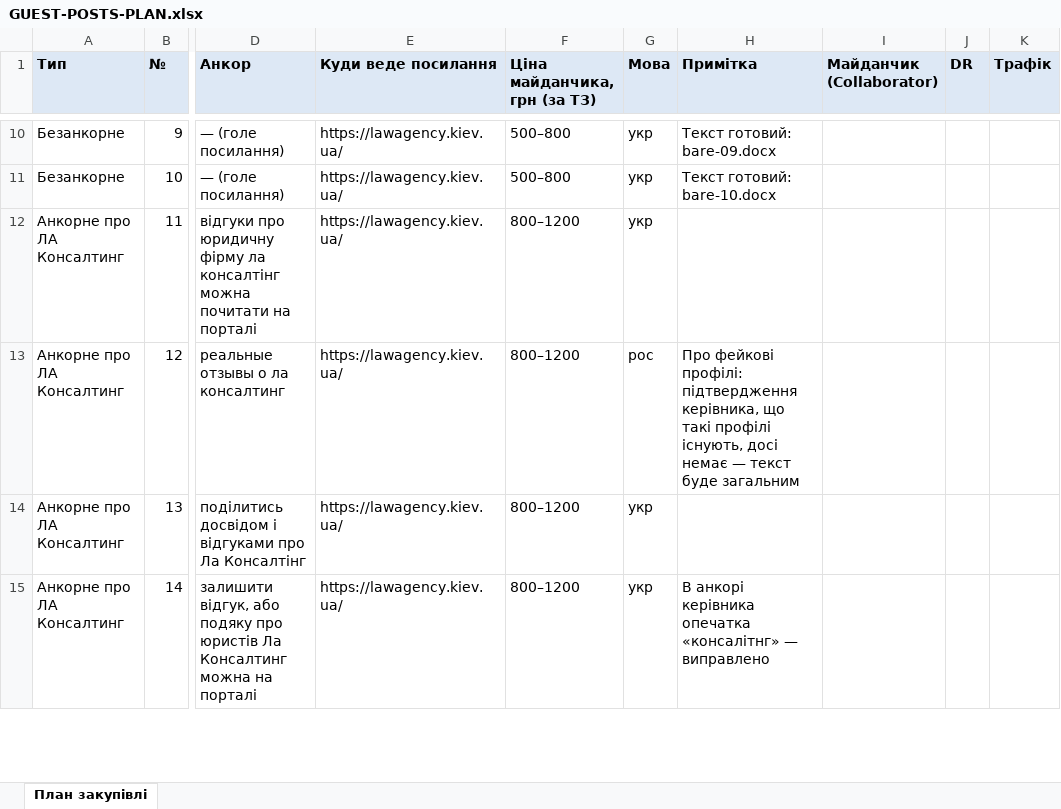
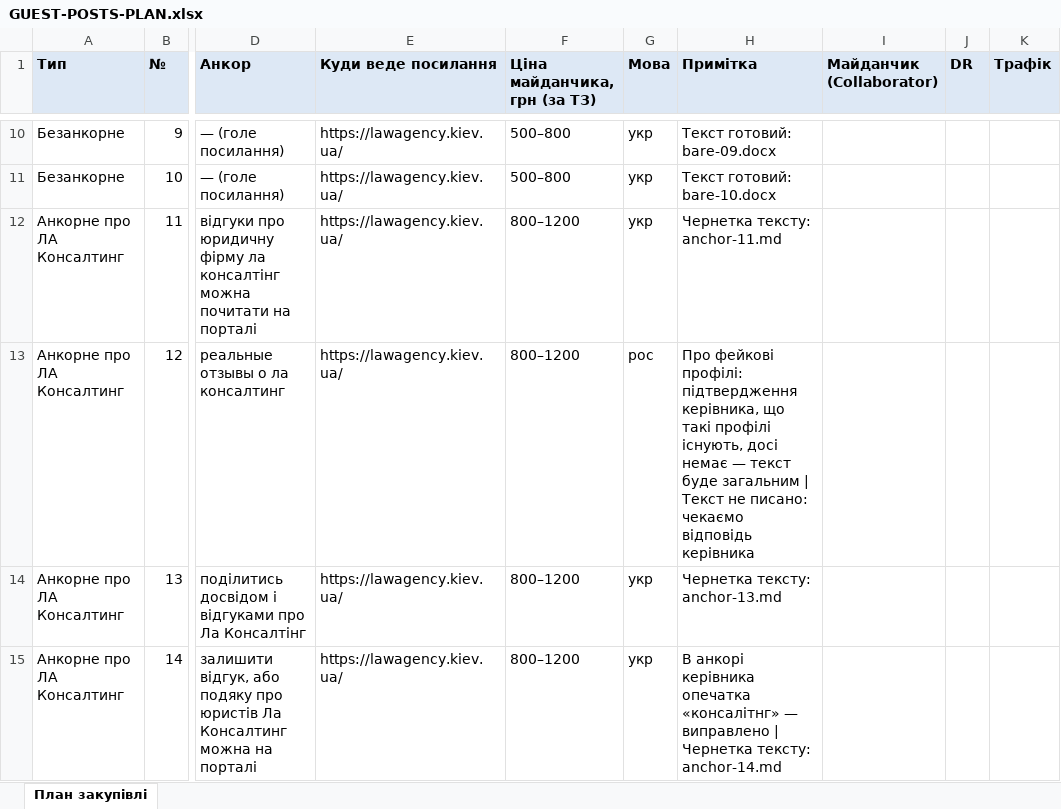
Before and after one commit to andreevna1999k-art/work, an Excel workbook: lawyer-sites/lawagency-links/guest-posts/GUEST-POSTS-PLAN.xlsx, sheet План закупівлі, drawn as a sheet; only a part is shown, gaps mark what is left out; values as stored, in another font and other column widths than the file's, no borders; the diff covers the shown part only; the diff names each change by its address in the sheet, - before the commit and + after, or states it on an @@ line.

```diff
--- a/lawyer-sites/lawagency-links/guest-posts/GUEST-POSTS-PLAN.xlsx (sheet План закупівлі)
+++ b/lawyer-sites/lawagency-links/guest-posts/GUEST-POSTS-PLAN.xlsx (sheet План закупівлі)
-H12 (Примітка): (empty)
+H12 (Примітка): Чернетка тексту: anchor-11.md
-H13 (Примітка): …буде загальним
+H13 (Примітка): …буде загальним | Текст не писано: чекаємо відповідь керівника
-H14 (Примітка): (empty)
+H14 (Примітка): Чернетка тексту: anchor-13.md
-H15 (Примітка): …— виправлено
+H15 (Примітка): …— виправлено | Чернетка тексту: anchor-14.md
```
Also changed, not shown: 11 edited cells elsewhere in this sheet, 13 other files.
